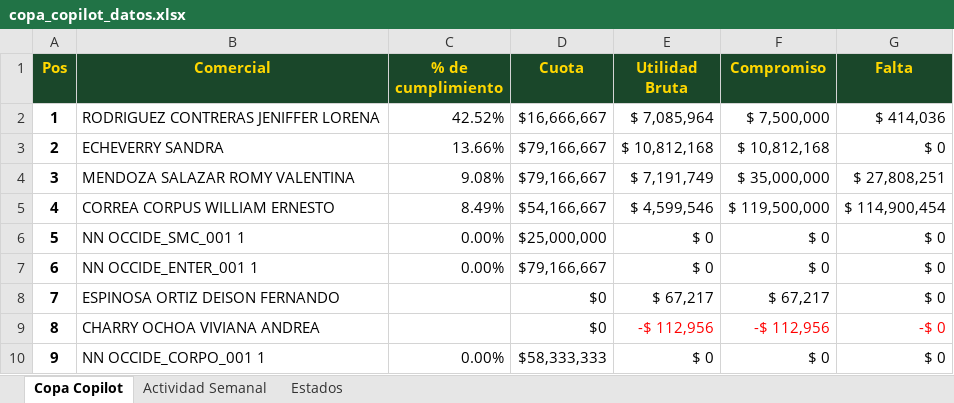
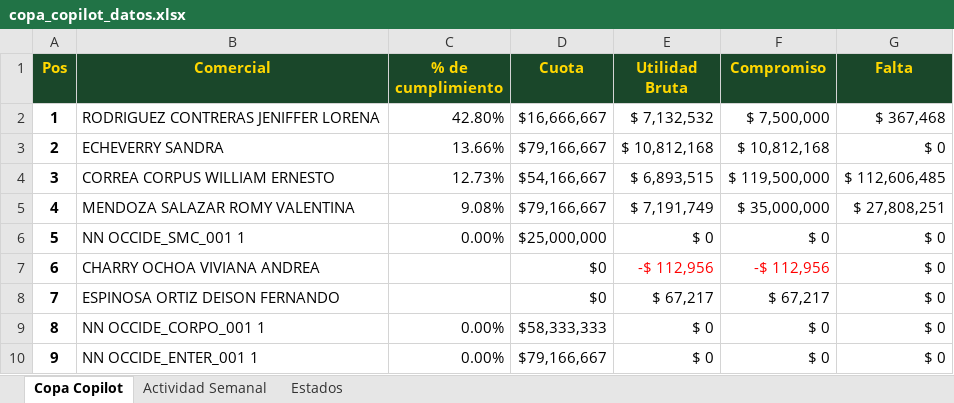
Before and after one commit to AndresArango/COEM, an Excel workbook: copa_copilot_datos.xlsx, sheet Copa Copilot, drawn as a sheet; values as stored, in another font and other column widths than the file's, no borders; removed rows and columns are numbered as before the commit, all else as after; the diff names each change by its address in the sheet, - before the commit and + after, or states it on an @@ line.

Commit message:
dat5

```diff
--- a/copa_copilot_datos.xlsx (sheet Copa Copilot)
+++ b/copa_copilot_datos.xlsx (sheet Copa Copilot)
-C2 (% de cumplimiento): 42.52%
+C2 (% de cumplimiento): 42.80%
-E2 (Utilidad Bruta): $ 7,085,964
+E2 (Utilidad Bruta): $ 7,132,532
-G2 (Falta): $ 414,036
+G2 (Falta): $ 367,468
+row 4: 3 | CORREA CORPUS WILLIAM ERNESTO | 12.73% | $54,166,667 | $ 6,893,515 | $ 119,500,000 | $ 112,606,485
@@ column A (Pos) renumbered between rows 5 and 10 @@
-row 5: 4 | CORREA CORPUS WILLIAM ERNESTO | 8.49% | $54,166,667 | $ 4,599,546 | $ 119,500,000 | $ 114,900,454
+row 7: 6 | CHARRY OCHOA VIVIANA ANDREA |  | $0 | -$ 112,956 | -$ 112,956 | $ 0
@@ row 10 moved to row 9: 8 @@
-row 9: 8 | CHARRY OCHOA VIVIANA ANDREA |  | $0 | -$ 112,956 | -$ 112,956 | -$ 0
```
Also changed, not shown: sheet Actividad Semanal, formulas that keep their value.
